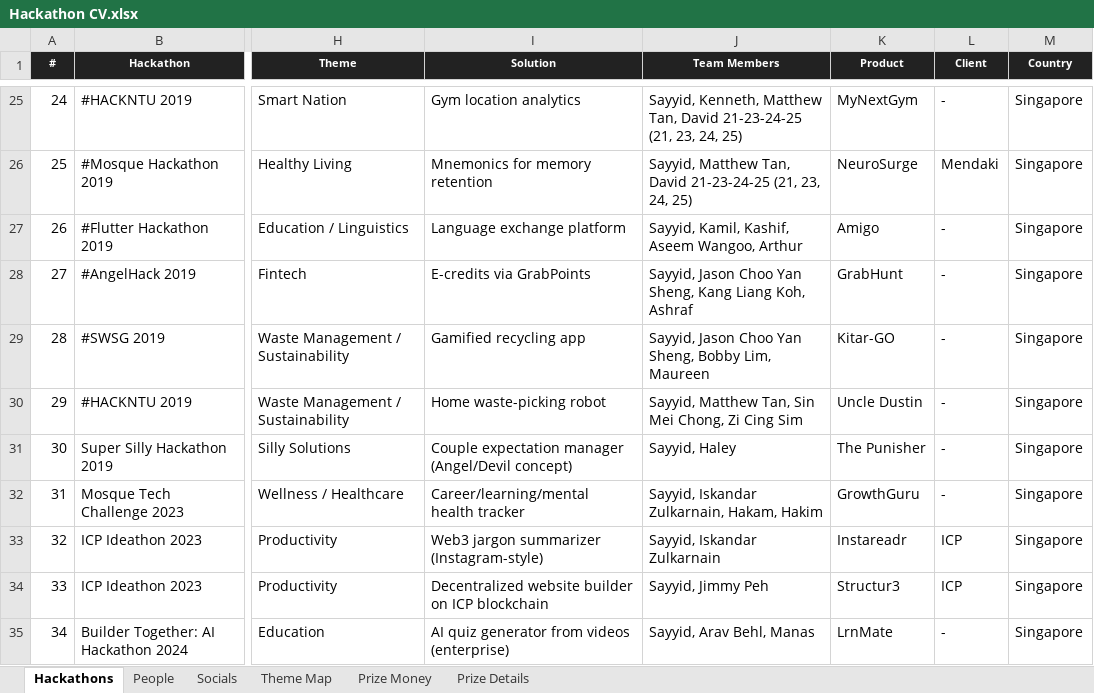
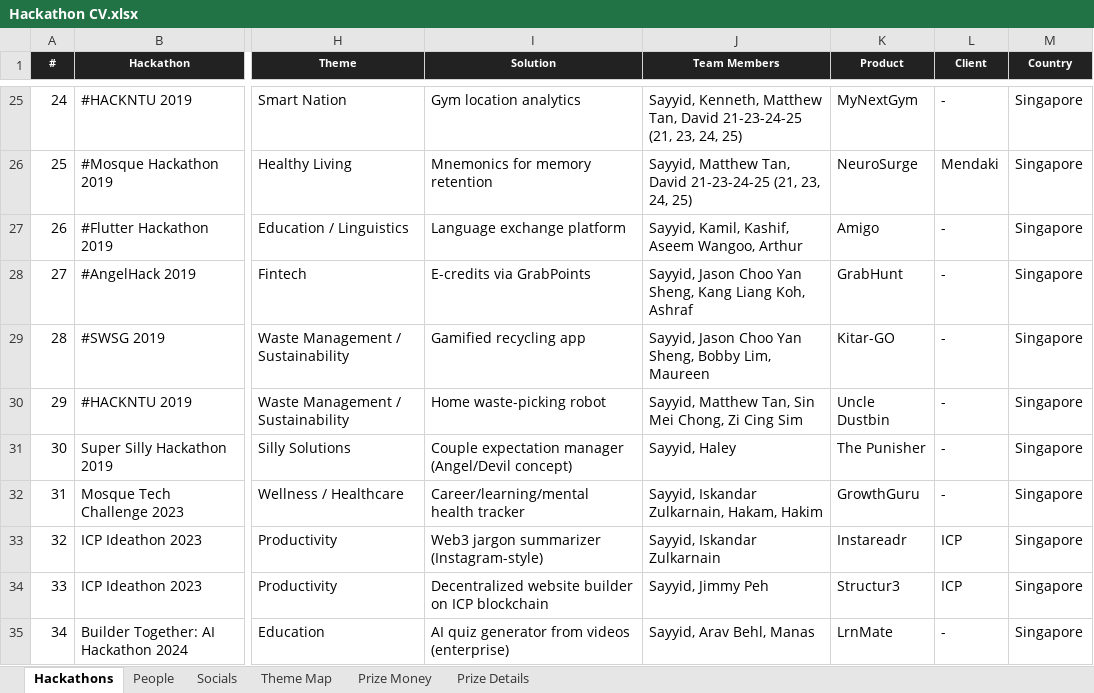
Before and after one commit to sayyidkhan/the100hackathoner, an Excel workbook: data/Hackathon CV.xlsx, sheet Hackathons, drawn as a sheet; only a part is shown, gaps mark what is left out; values as stored, in another font and other column widths than the file's, no borders; the diff names each change by its address in the sheet, - before the commit and + after, or states it on an @@ line.

Commit message:
Build Uncle Dustbin artwork and animated apartment collection exhibit

```diff
--- a/data/Hackathon CV.xlsx (sheet Hackathons)
+++ b/data/Hackathon CV.xlsx (sheet Hackathons)
-K30 (Product): Uncle Dustin
+K30 (Product): Uncle Dustbin
```
Also changed, not shown: 21 other files.
